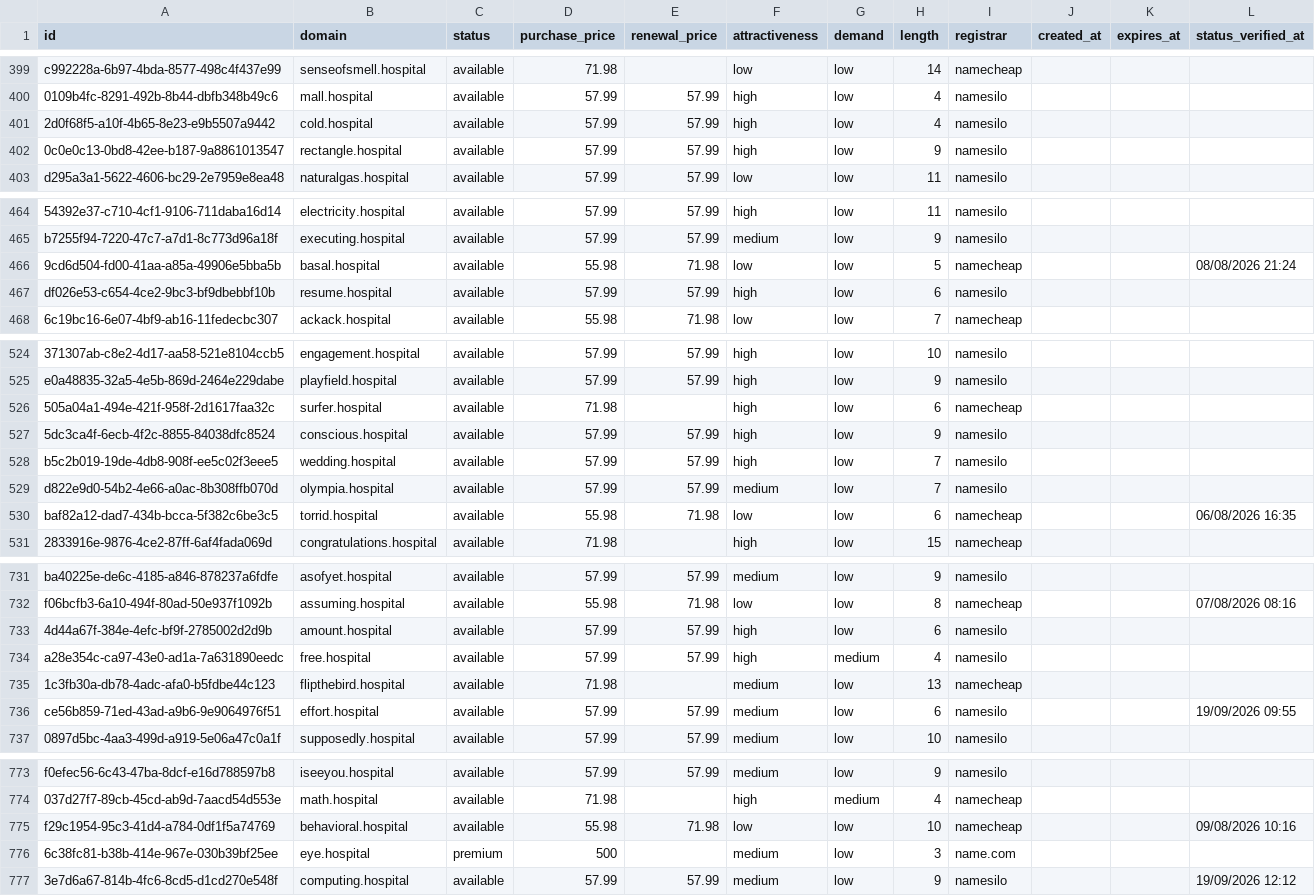
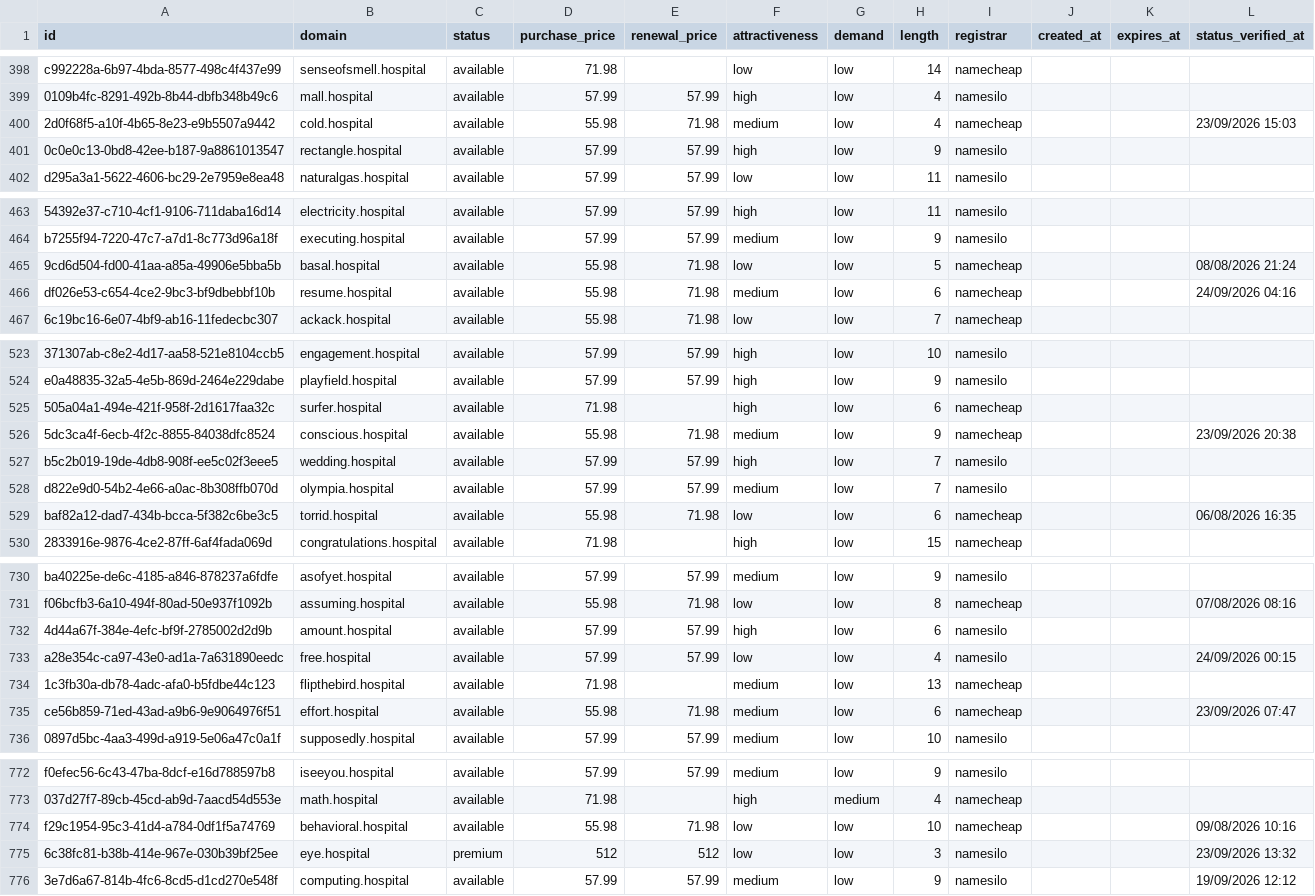
Before and after one commit to UniqueDomains/hospital-oneword-domains, a CSV file: hospital.csv, drawn as a sheet; only a part is shown, gaps mark what is left out; the diff covers the shown part only.

```diff
--- a/hospital.csv
+++ b/hospital.csv
@@ -400,3 +399,3 @@ c992228a-6b97-4bda-8577-498c4f437e99,senseofsmell.hospital,available,71.98,,low,
 0109b4fc-8291-492b-8b44-dbfb348b49c6,mall.hospital,available,57.99,57.99,high,low,4,namesilo,,,
-2d0f68f5-a10f-4b65-8e23-e9b5507a9442,cold.hospital,available,57.99,57.99,high,low,4,namesilo,,,
+2d0f68f5-a10f-4b65-8e23-e9b5507a9442,cold.hospital,available,55.98,71.98,medium,low,4,namecheap,,,23/09/2026 15:03
 0c0e0c13-0bd8-42ee-b187-9a8861013547,rectangle.hospital,available,57.99,57.99,high,low,9,namesilo,,,
@@ -466,3 +465,3 @@ b7255f94-7220-47c7-a7d1-8c773d96a18f,executing.hospital,available,57.99,57.99,me
 9cd6d504-fd00-41aa-a85a-49906e5bba5b,basal.hospital,available,55.98,71.98,low,low,5,namecheap,,,08/08/2026 21:24
-df026e53-c654-4ce2-9bc3-bf9dbebbf10b,resume.hospital,available,57.99,57.99,high,low,6,namesilo,,,
+df026e53-c654-4ce2-9bc3-bf9dbebbf10b,resume.hospital,available,55.98,71.98,medium,low,6,namecheap,,,24/09/2026 04:16
 6c19bc16-6e07-4bf9-ab16-11fedecbc307,ackack.hospital,available,55.98,71.98,low,low,7,namecheap,,,
@@ -526,3 +525,3 @@ e0a48835-32a5-4e5b-869d-2464e229dabe,playfield.hospital,available,57.99,57.99,hi
 505a04a1-494e-421f-958f-2d1617faa32c,surfer.hospital,available,71.98,,high,low,6,namecheap,,,
-5dc3ca4f-6ecb-4f2c-8855-84038dfc8524,conscious.hospital,available,57.99,57.99,high,low,9,namesilo,,,
+5dc3ca4f-6ecb-4f2c-8855-84038dfc8524,conscious.hospital,available,55.98,71.98,medium,low,9,namecheap,,,23/09/2026 20:38
 b5c2b019-19de-4db8-908f-ee5c02f3eee5,wedding.hospital,available,57.99,57.99,high,low,7,namesilo,,,
@@ -733,5 +732,5 @@ f06bcfb3-6a10-494f-80ad-50e937f1092b,assuming.hospital,available,55.98,71.98,low
 4d44a67f-384e-4efc-bf9f-2785002d2d9b,amount.hospital,available,57.99,57.99,high,low,6,namesilo,,,
-a28e354c-ca97-43e0-ad1a-7a631890eedc,free.hospital,available,57.99,57.99,high,medium,4,namesilo,,,
+a28e354c-ca97-43e0-ad1a-7a631890eedc,free.hospital,available,57.99,57.99,low,low,4,namesilo,,,24/09/2026 00:15
 1c3fb30a-db78-4adc-afa0-b5fdbe44c123,flipthebird.hospital,available,71.98,,medium,low,13,namecheap,,,
-ce56b859-71ed-43ad-a9b6-9e9064976f51,effort.hospital,available,57.99,57.99,medium,low,6,namesilo,,,19/09/2026 09:55
+ce56b859-71ed-43ad-a9b6-9e9064976f51,effort.hospital,available,55.98,71.98,medium,low,6,namecheap,,,23/09/2026 07:47
 0897d5bc-4aa3-499d-a919-5e06a47c0a1f,supposedly.hospital,available,57.99,57.99,medium,low,10,namesilo,,,
@@ -775,3 +774,3 @@ f0efec56-6c43-47ba-8dcf-e16d788597b8,iseeyou.hospital,available,57.99,57.99,medi
 f29c1954-95c3-41d4-a784-0df1f5a74769,behavioral.hospital,available,55.98,71.98,low,low,10,namecheap,,,09/08/2026 10:16
-6c38fc81-b38b-414e-967e-030b39bf25ee,eye.hospital,premium,500,,medium,low,3,name.com,,,
+6c38fc81-b38b-414e-967e-030b39bf25ee,eye.hospital,premium,512,512,low,low,3,namesilo,,,23/09/2026 13:32
 3e7d6a67-814b-4fc6-8cd5-d1cd270e548f,computing.hospital,available,57.99,57.99,medium,low,9,namesilo,,,19/09/2026 12:12
```
Also changed, not shown: 2 added rows, 2 removed rows and 61 edited cells elsewhere in this file, 4 other files.
